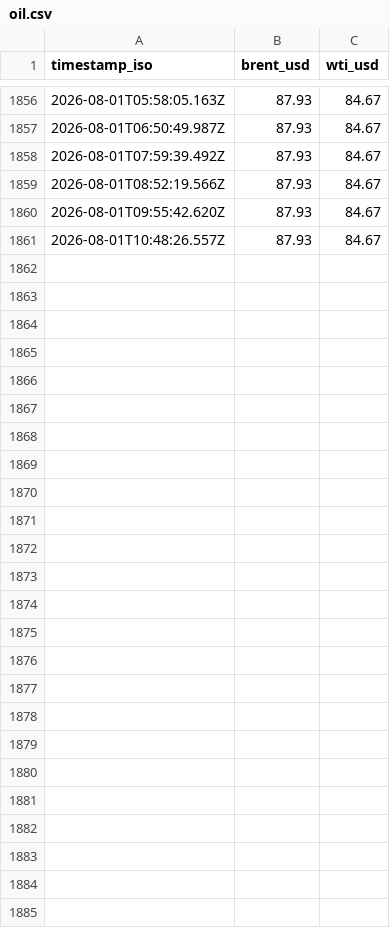
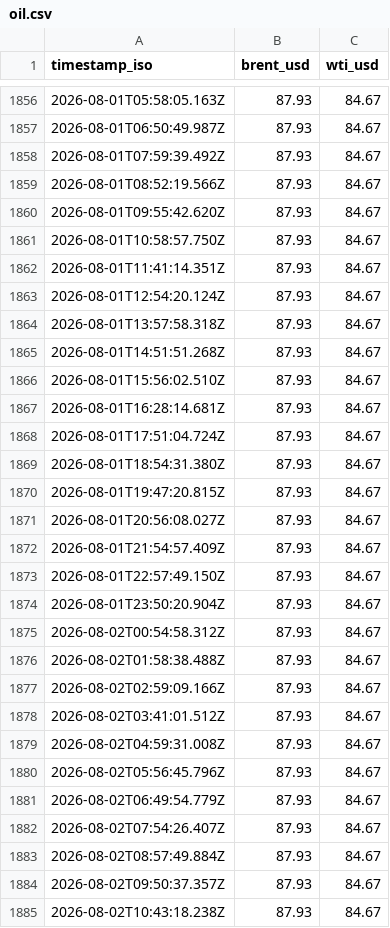
Before and after one commit to supamanluva/hormuz-watch, a CSV file: history/oil.csv, drawn as a sheet; only a part is shown, gaps mark what is left out.

```diff
--- a/history/oil.csv
+++ b/history/oil.csv
@@ -1860,2 +1860,26 @@ timestamp_iso,brent_usd,wti_usd
 2026-08-01T09:55:42.620Z,87.93,84.67
-2026-08-01T10:48:26.557Z,87.93,84.67
+2026-08-01T10:58:57.750Z,87.93,84.67
+2026-08-01T11:41:14.351Z,87.93,84.67
+2026-08-01T12:54:20.124Z,87.93,84.67
+2026-08-01T13:57:58.318Z,87.93,84.67
+2026-08-01T14:51:51.268Z,87.93,84.67
+2026-08-01T15:56:02.510Z,87.93,84.67
+2026-08-01T16:28:14.681Z,87.93,84.67
+2026-08-01T17:51:04.724Z,87.93,84.67
+2026-08-01T18:54:31.380Z,87.93,84.67
+2026-08-01T19:47:20.815Z,87.93,84.67
+2026-08-01T20:56:08.027Z,87.93,84.67
+2026-08-01T21:54:57.409Z,87.93,84.67
+2026-08-01T22:57:49.150Z,87.93,84.67
+2026-08-01T23:50:20.904Z,87.93,84.67
+2026-08-02T00:54:58.312Z,87.93,84.67
+2026-08-02T01:58:38.488Z,87.93,84.67
+2026-08-02T02:59:09.166Z,87.93,84.67
+2026-08-02T03:41:01.512Z,87.93,84.67
+2026-08-02T04:59:31.008Z,87.93,84.67
+2026-08-02T05:56:45.796Z,87.93,84.67
+2026-08-02T06:49:54.779Z,87.93,84.67
+2026-08-02T07:54:26.407Z,87.93,84.67
+2026-08-02T08:57:49.884Z,87.93,84.67
+2026-08-02T09:50:37.357Z,87.93,84.67
+2026-08-02T10:43:18.238Z,87.93,84.67
```
Also changed, not shown: history/events.csv, history/status_history.csv.
